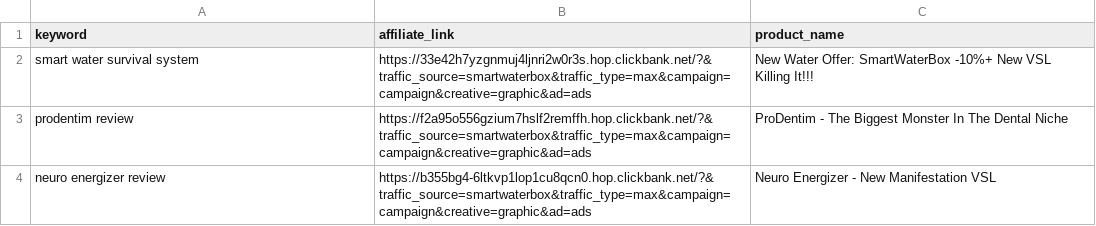
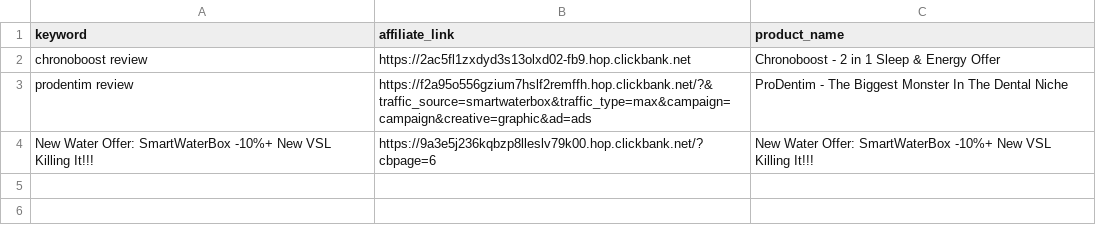
Before and after one commit to startknowledge/ultra-static-seo-engine, a CSV file: money-keywords.csv, drawn as a sheet; removed rows and columns are numbered as before the commit, all else as after; the diff names each change by its address in the sheet, - before the commit and + after, or states it on an @@ line.

Commit message:
🚀 update [skip ci]

```diff
--- a/money-keywords.csv
+++ b/money-keywords.csv
-row 2: smart water survival system | https://33e42h7yzgnmuj4ljnri2w0r3s.hop.clickbank.net/?&traffic_source=smartwaterbox&traffic_type=max&campaign=campaign&creative=graphic&ad=ads | New Water Offer: SmartWaterBox -10%+ New VSL Killing It!!!
+row 2: chronoboost review | https://2ac5fl1zxdyd3s13olxd02-fb9.hop.clickbank.net | Chronoboost - 2 in 1 Sleep & Energy Offer
-row 4: neuro energizer review | https://b355bg4-6ltkvp1lop1cu8qcn0.hop.clickbank.net/?&traffic_source=smartwaterbox&traffic_type=max&campaign=campaign&creative=graphic&ad=ads | Neuro Energizer - New Manifestation VSL
+row 4: New Water Offer: SmartWaterBox -10%+ New VSL Killing It!!! | https://9a3e5j236kqbzp8lleslv79k00.hop.clickbank.net/?cbpage=6 | New Water Offer: SmartWaterBox -10%+ New VSL Killing It!!!
```
